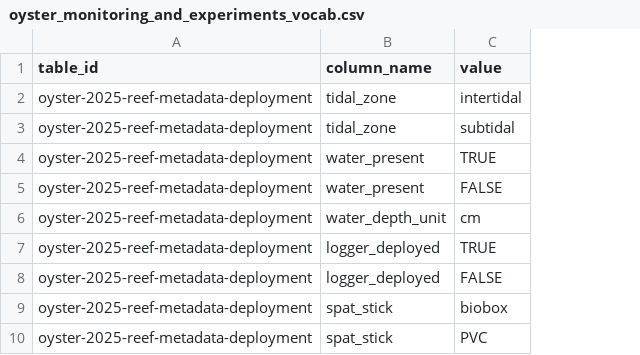
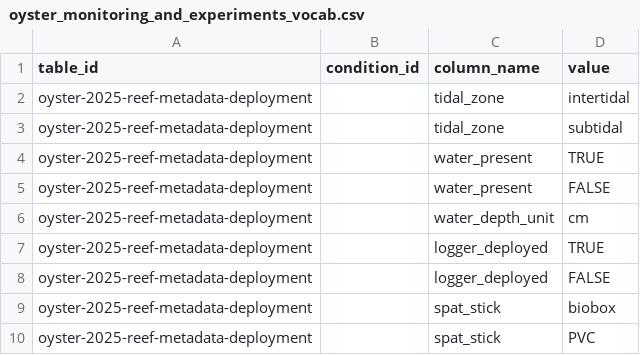
Before and after one commit to Smithsonian/marinegeo-metadata, a CSV file: table-metadata/categorical-values/oyster_monitoring_and_experiments_vocab.csv, drawn as a sheet; only a part is shown; the diff names each change by its address in the sheet, - before the commit and + after, or states it on an @@ line.

```diff
--- a/table-metadata/categorical-values/oyster_monitoring_and_experiments_vocab.csv
+++ b/table-metadata/categorical-values/oyster_monitoring_and_experiments_vocab.csv
+column B (condition_id), empty
```
Also changed, not shown: table-metadata/categorical-values/seagrass_monitoring_vocab.csv, table-metadata/numeric-ranges/oyster_monitoring_numeric_ranges.csv, 6 other files.
